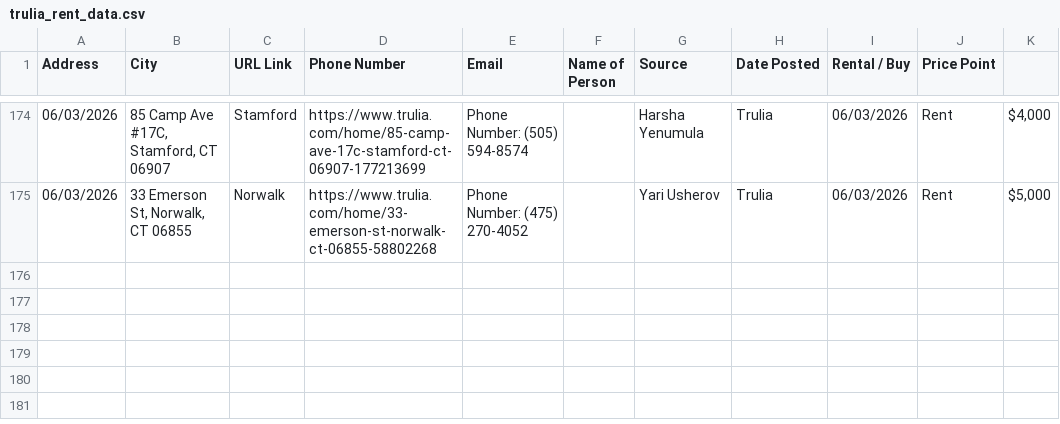
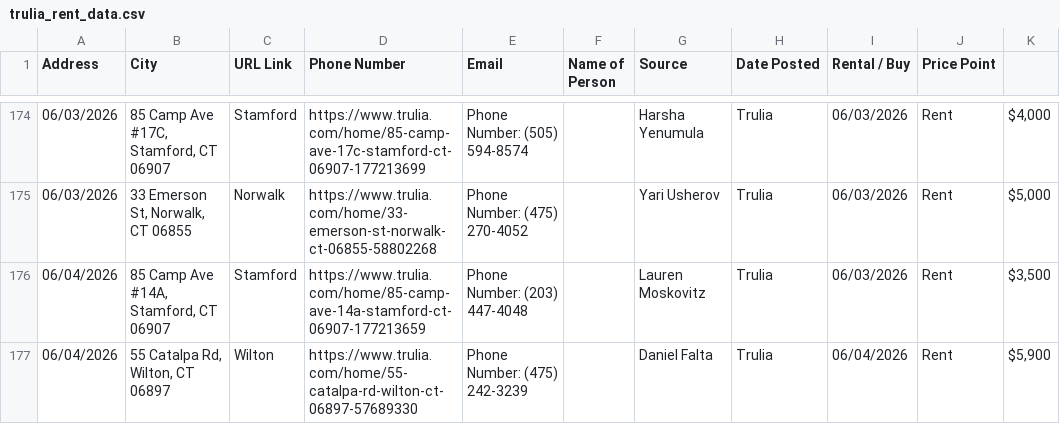
Before and after one commit to wistel-alexander/Blues-Point-Real-State, a CSV file: Trulia Rent/trulia_rent_data.csv, drawn as a sheet; only a part is shown, gaps mark what is left out.

```diff
--- a/Trulia Rent/trulia_rent_data.csv
+++ b/Trulia Rent/trulia_rent_data.csv
@@ -175 +175,3 @@ Address,City,URL Link,Phone Number,Email,Name of Person,Source,Date Posted,Renta
 06/03/2026,"33 Emerson St, Norwalk, CT 06855",Norwalk,https://www.trulia.com/home/33-emerson-st-norwalk-ct-06855-58802268,Phone Number: (475) 270-4052,,Yari Usherov,Trulia,06/03/2026,Rent,"$5,000"
+06/04/2026,"85 Camp Ave #14A, Stamford, CT 06907",Stamford,https://www.trulia.com/home/85-camp-ave-14a-stamford-ct-06907-177213659,Phone Number: (203) 447-4048,,Lauren Moskovitz,Trulia,06/03/2026,Rent,"$3,500"
+06/04/2026,"55 Catalpa Rd, Wilton, CT 06897",Wilton,https://www.trulia.com/home/55-catalpa-rd-wilton-ct-06897-57689330,Phone Number: (475) 242-3239,,Daniel Falta,Trulia,06/04/2026,Rent,"$5,900"
```
Also changed, not shown: Trulia Buy/visited_links_buy.csv, Trulia Rent/visited_links.csv.
